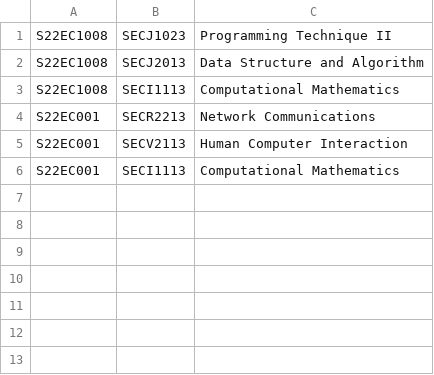
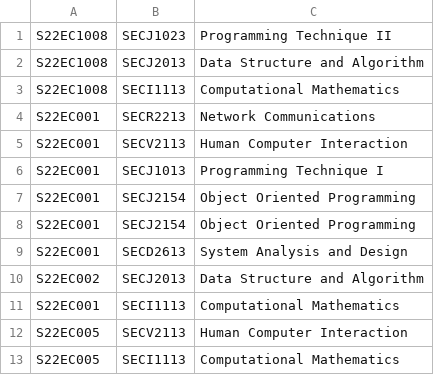
Before and after one commit to nenowoDev/OOPSem4GroupProject, a CSV file: src/tempLecturerSubject.csv, drawn as a sheet.

```diff
--- a/src/tempLecturerSubject.csv
+++ b/src/tempLecturerSubject.csv
@@ -5,2 +5,9 @@ S22EC001,SECR2213,Network Communications
 S22EC001,SECV2113,Human Computer Interaction
+S22EC001,SECJ1013,Programming Technique I
+S22EC001,SECJ2154,Object Oriented Programming
+S22EC001,SECJ2154,Object Oriented Programming
+S22EC001,SECD2613,System Analysis and Design
+S22EC002,SECJ2013,Data Structure and Algorithm
 S22EC001,SECI1113,Computational Mathematics
+S22EC005,SECV2113,Human Computer Interaction
+S22EC005,SECI1113,Computational Mathematics
```
Also changed, not shown: src/studentRegisterSubject.csv, src/studentTakeSubject.csv, 8 other files.
